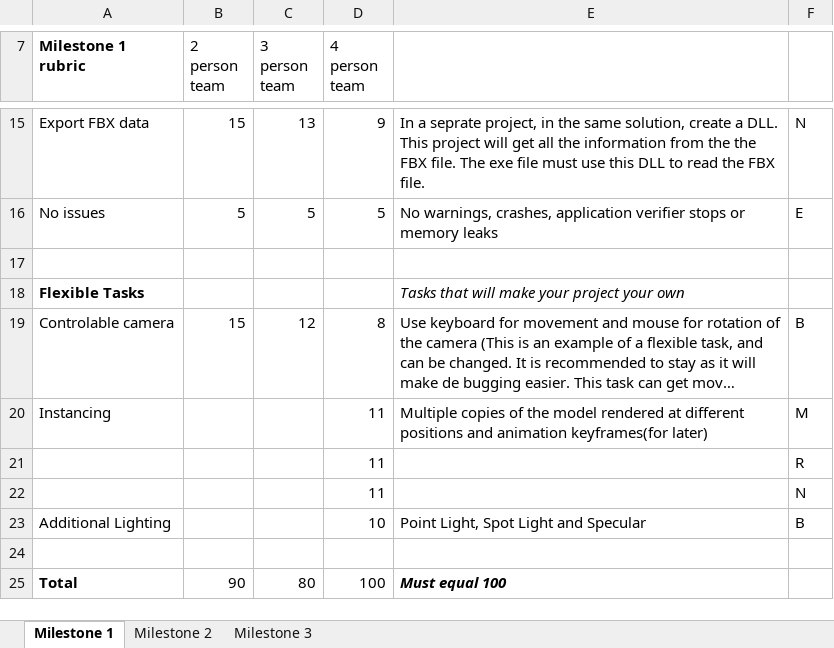
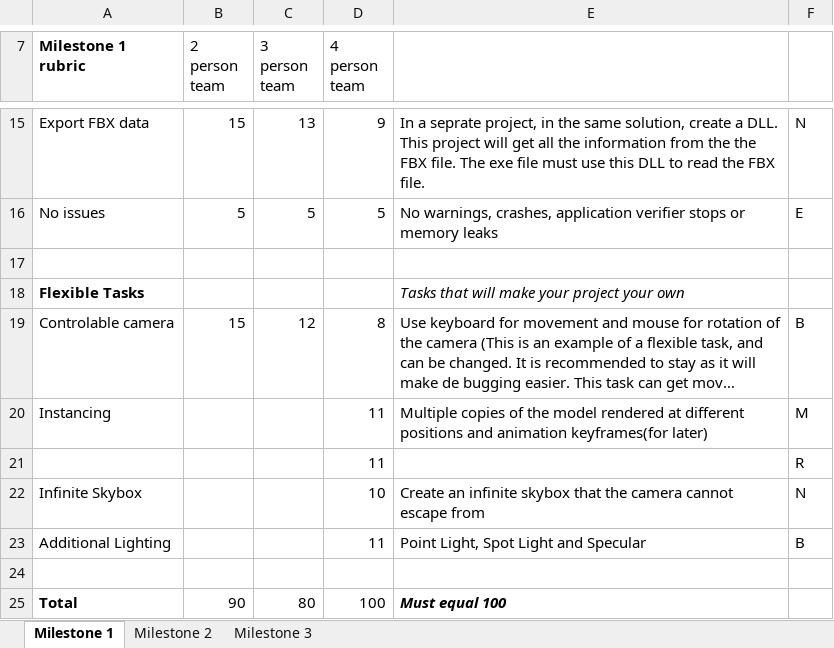
Before and after one commit to NoelOrtiz/RTA_Proj, an Excel workbook: Milestone_rubrics_template.xlsx, sheet Milestone 1, drawn as a sheet; only a part is shown, gaps mark what is left out; long unchanged cells end in …; values as stored, in another font and other column widths than the file's, no borders; charts and pictures not drawn; removed rows and columns are numbered as before the commit, all else as after; the diff names each change by its address in the sheet, - before the commit and + after, or states it on an @@ line.

Commit message:
My edit to my task

```diff
--- a/Milestone_rubrics_template.xlsx (sheet Milestone 1)
+++ b/Milestone_rubrics_template.xlsx (sheet Milestone 1)
-row 22:  |  |  | 11 |  | N
+row 22: Infinite Skybox |  |  | 10 | Create an infinite skybox that the camera cannot escape from | N
-D23 (4 person team): 10
+D23 (4 person team): 11
```
Also changed, not shown: charts or pictures.
